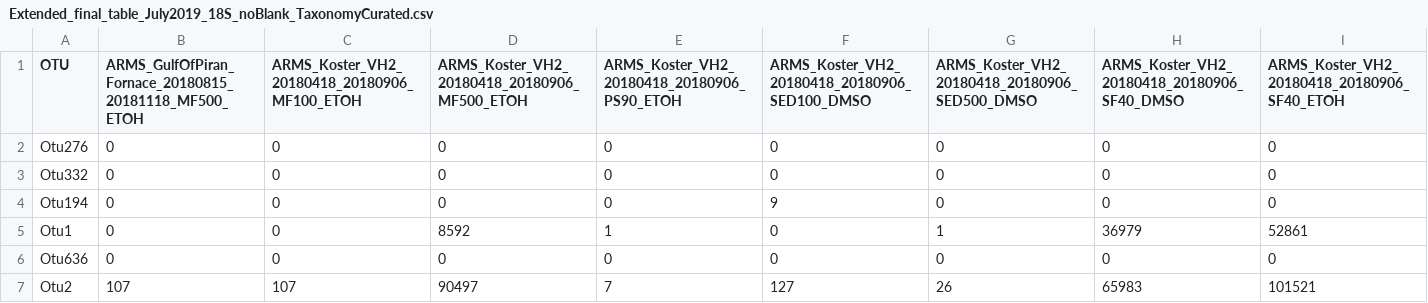
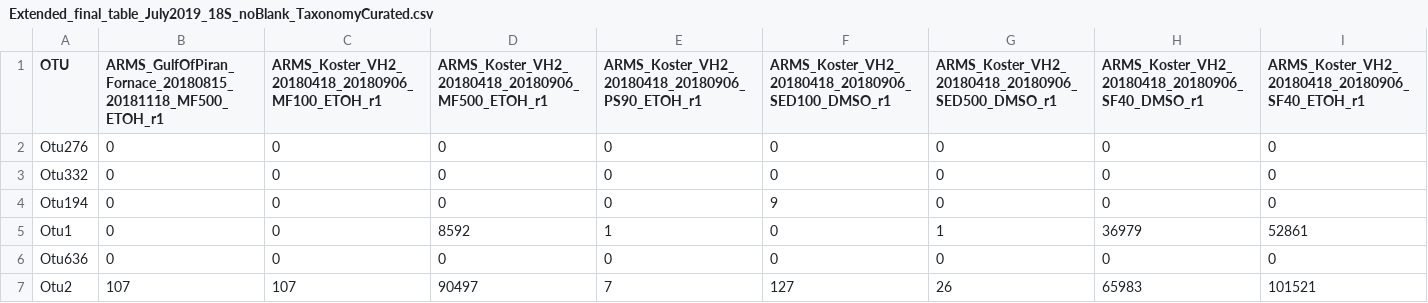
Before and after one commit to arms-mbon/analysis_release_001, a CSV file: taxonomic_assignments/Extended_final_table_July2019_18S_noBlank_TaxonomyCurated.csv, drawn as a sheet; only a part is shown; the diff covers the shown part only; the diff names each change by its address in the sheet, - before the commit and + after, or states it on an @@ line.

```diff
--- a/taxonomic_assignments/Extended_final_table_July2019_18S_noBlank_TaxonomyCurated.csv
+++ b/taxonomic_assignments/Extended_final_table_July2019_18S_noBlank_TaxonomyCurated.csv
-B1: ARMS_GulfOfPiran_Fornace_20180815_20181118_MF500_ETOH
+B1: ARMS_GulfOfPiran_Fornace_20180815_20181118_MF500_ETOH_r1
-C1: ARMS_Koster_VH2_20180418_20180906_MF100_ETOH
+C1: ARMS_Koster_VH2_20180418_20180906_MF100_ETOH_r1
-D1: ARMS_Koster_VH2_20180418_20180906_MF500_ETOH
+D1: ARMS_Koster_VH2_20180418_20180906_MF500_ETOH_r1
-E1: ARMS_Koster_VH2_20180418_20180906_PS90_ETOH
+E1: ARMS_Koster_VH2_20180418_20180906_PS90_ETOH_r1
-F1: ARMS_Koster_VH2_20180418_20180906_SED100_DMSO
+F1: ARMS_Koster_VH2_20180418_20180906_SED100_DMSO_r1
-G1: ARMS_Koster_VH2_20180418_20180906_SED500_DMSO
+G1: ARMS_Koster_VH2_20180418_20180906_SED500_DMSO_r1
-H1: ARMS_Koster_VH2_20180418_20180906_SF40_DMSO
+H1: ARMS_Koster_VH2_20180418_20180906_SF40_DMSO_r1
-I1: ARMS_Koster_VH2_20180418_20180906_SF40_ETOH
+I1: ARMS_Koster_VH2_20180418_20180906_SF40_ETOH_r1
```
Also changed, not shown: 16 edited cells elsewhere in this file, taxonomic_assignments/Extended_final_table_April2021_18S_noBlank_TaxonomyCurated.csv, taxonomic_assignments/Extended_final_table_August2023_18S_noBlank_TaxonomyCurated.csv, 5 other files.
